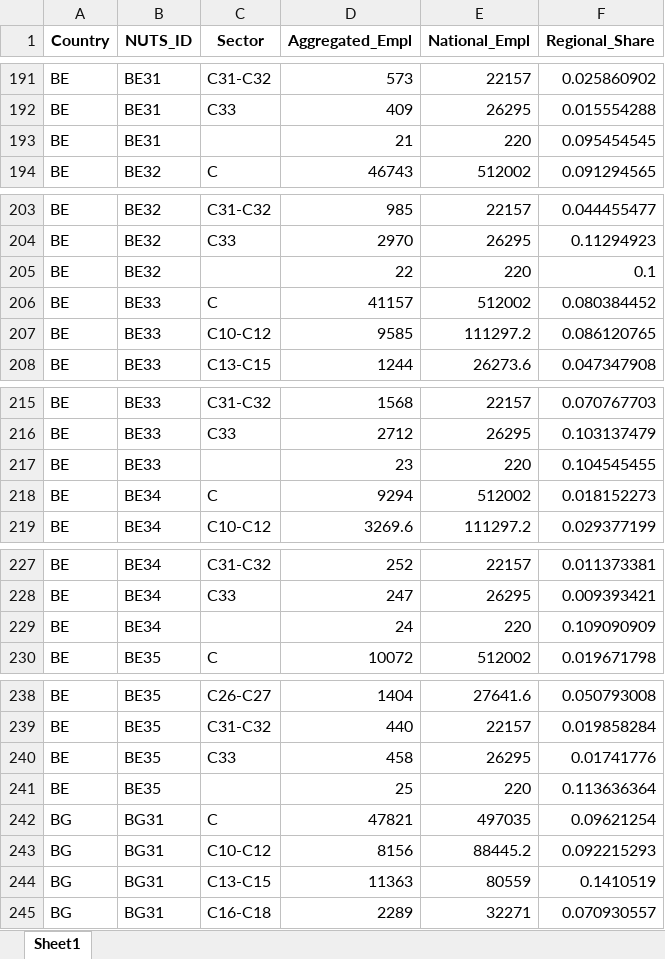
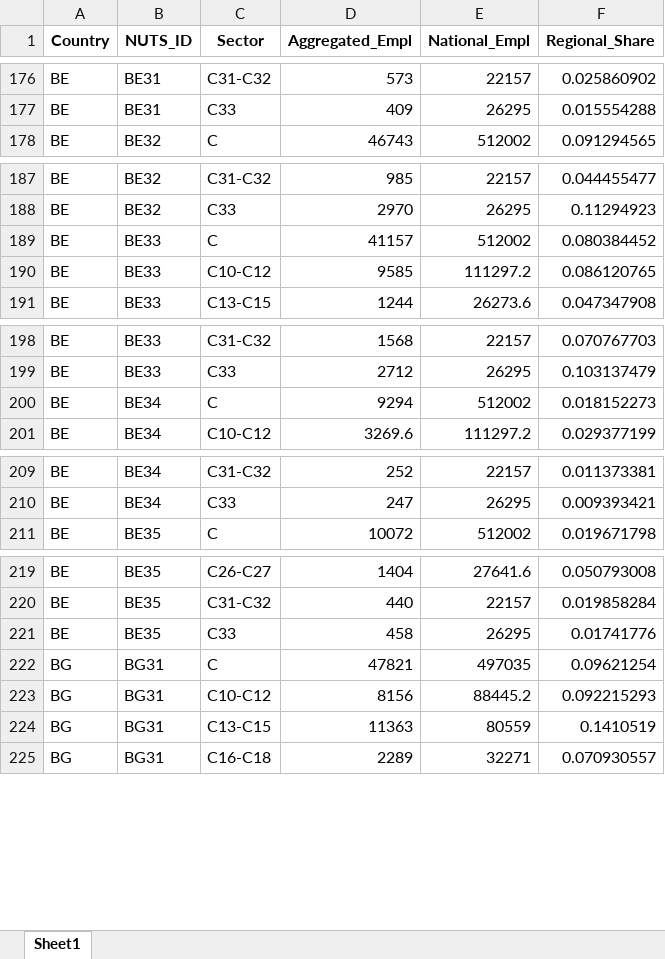
Before and after one commit to giocopp/LOCALISED-7.1-Paper, an Excel workbook: Pipeline_1-Exposure/Outputs/Data/EMPL_shares_data.xlsx, sheet Sheet1, drawn as a sheet; only a part is shown, gaps mark what is left out; values as stored, in another font and other column widths than the file's, no borders; the diff covers the shown part only; the diff names each change by its address in the sheet, - before the commit and + after, or states it on an @@ line.

```diff
--- a/Pipeline_1-Exposure/Outputs/Data/EMPL_shares_data.xlsx (sheet Sheet1)
+++ b/Pipeline_1-Exposure/Outputs/Data/EMPL_shares_data.xlsx (sheet Sheet1)
-row 193: BE | BE31 |  | 21 | 220 | 0.095454545
-row 205: BE | BE32 |  | 22 | 220 | 0.1
-row 217: BE | BE33 |  | 23 | 220 | 0.104545455
-row 229: BE | BE34 |  | 24 | 220 | 0.109090909
-row 241: BE | BE35 |  | 25 | 220 | 0.113636364
```
Also changed, not shown: 232 removed rows elsewhere in this sheet, Base Data/EMPL_shares_data.xlsx, 6 other files.
